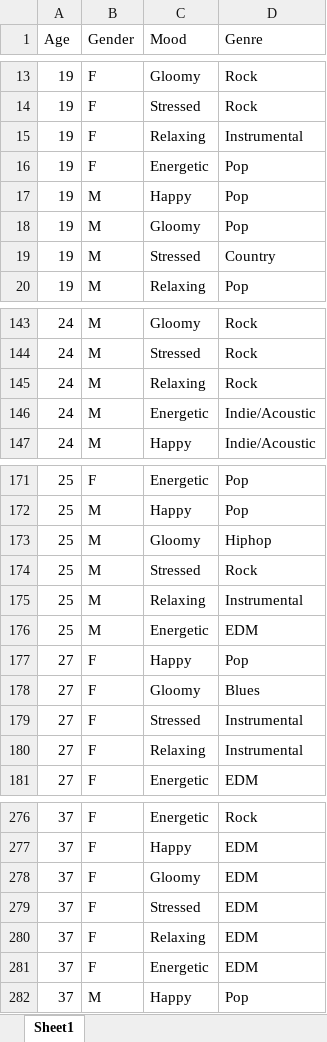
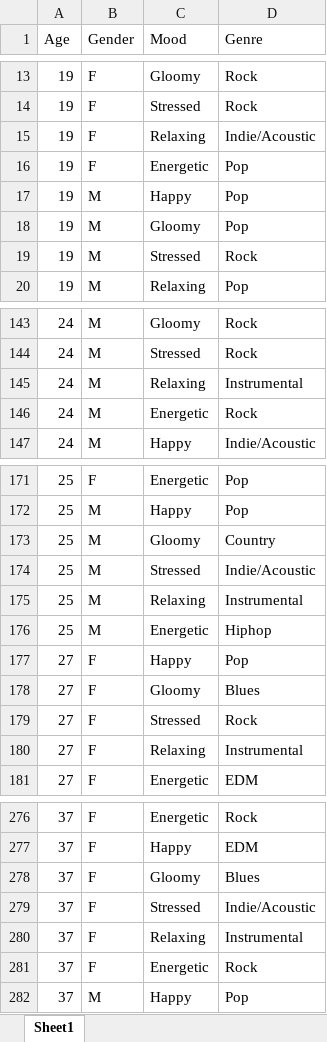
Before and after one commit to NAyeshaKhan/Music_Recommendation_App, an Excel workbook: MusicApp/MusicRec.xlsx, sheet Sheet1, drawn as a sheet; only a part is shown, gaps mark what is left out; values as stored, in another font and other column widths than the file's, no cell formats; the diff covers the shown part only; the diff names each change by its address in the sheet, - before the commit and + after, or states it on an @@ line.

```diff
--- a/MusicApp/MusicRec.xlsx (sheet Sheet1)
+++ b/MusicApp/MusicRec.xlsx (sheet Sheet1)
-D15 (Genre): Instrumental
+D15 (Genre): Indie/Acoustic
-D19 (Genre): Country
+D19 (Genre): Rock
-D145 (Genre): Rock
+D145 (Genre): Instrumental
-D146 (Genre): Indie/Acoustic
+D146 (Genre): Rock
-D173 (Genre): Hiphop
+D173 (Genre): Country
-D174 (Genre): Rock
+D174 (Genre): Indie/Acoustic
-D176 (Genre): EDM
+D176 (Genre): Hiphop
-D179 (Genre): Instrumental
+D179 (Genre): Rock
-D278 (Genre): EDM
+D278 (Genre): Blues
-D279 (Genre): EDM
+D279 (Genre): Indie/Acoustic
-D280 (Genre): EDM
+D280 (Genre): Instrumental
-D281 (Genre): EDM
+D281 (Genre): Rock
```
Also changed, not shown: 23 edited cells elsewhere in this sheet, cell formats, 1 other file.
